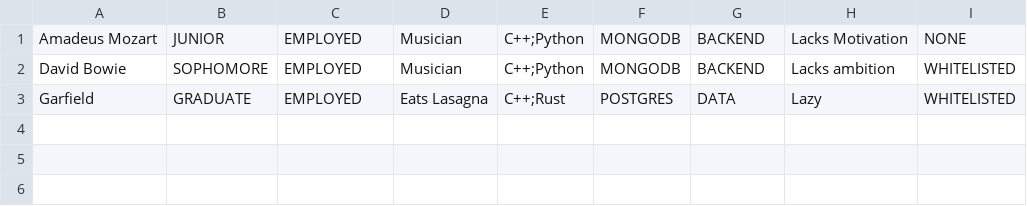
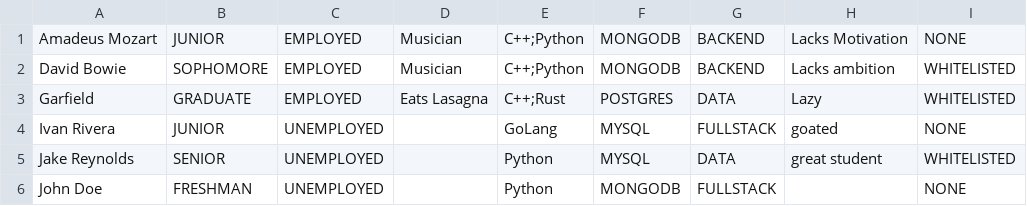
Before and after one commit to venajeremy/StudentSphere, a CSV file: src/main/resources/userdata/students.csv, drawn as a sheet; the diff names each change by its address in the sheet, - before the commit and + after, or states it on an @@ line.

```diff
--- a/src/main/resources/userdata/students.csv
+++ b/src/main/resources/userdata/students.csv
+row 4: Ivan Rivera | JUNIOR | UNEMPLOYED |  | GoLang | MYSQL | FULLSTACK | goated | NONE
+row 5: Jake Reynolds | SENIOR | UNEMPLOYED |  | Python | MYSQL | DATA | great student | WHITELISTED
+row 6: John Doe | FRESHMAN | UNEMPLOYED |  | Python | MONGODB | FULLSTACK |  | NONE
```
Also changed, not shown: 5 other files.
